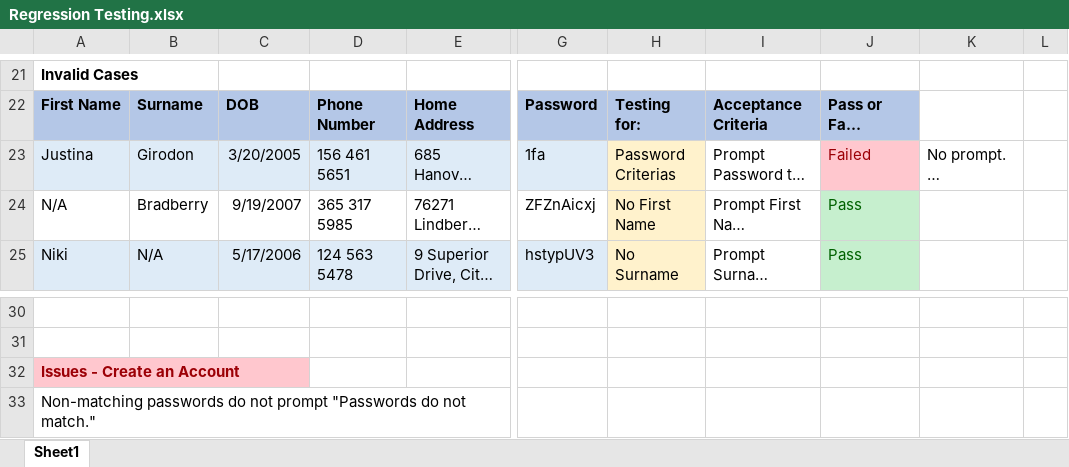
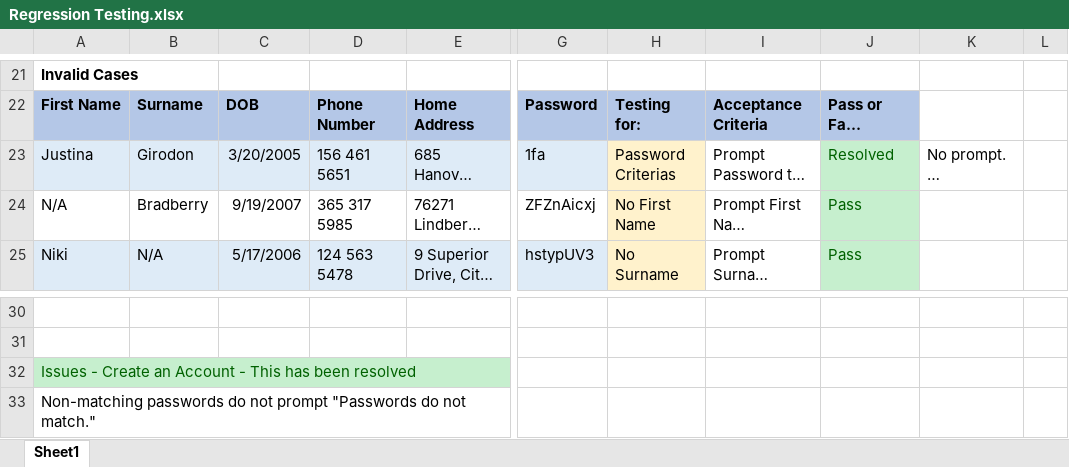
Before and after one commit to Avinkav/GMS2, an Excel workbook: Doc/Regression Testing.xlsx, sheet Sheet1, drawn as a sheet; only a part is shown, gaps mark what is left out; long unchanged cells end in …; values as stored, in another font and other column widths than the file's, no borders; the diff names each change by its address in the sheet, - before the commit and + after, or states it on an @@ line.

Commit message:
Update REgression test spreadsheet

```diff
--- a/Doc/Regression Testing.xlsx (sheet Sheet1)
+++ b/Doc/Regression Testing.xlsx (sheet Sheet1)
-J23: Failed
+J23: Resolved
@@ J23 fill: #FFC7CE → #C6EFCE, text colour: #9C0006 → #006100 @@
-A32: Issues - Create an Account
+A32: Issues - Create an Account - This has been resolved
@@ A32 fill: #FFC7CE → #C6EFCE, text colour: #9C0006 → #006100, bold: on → off @@
```
